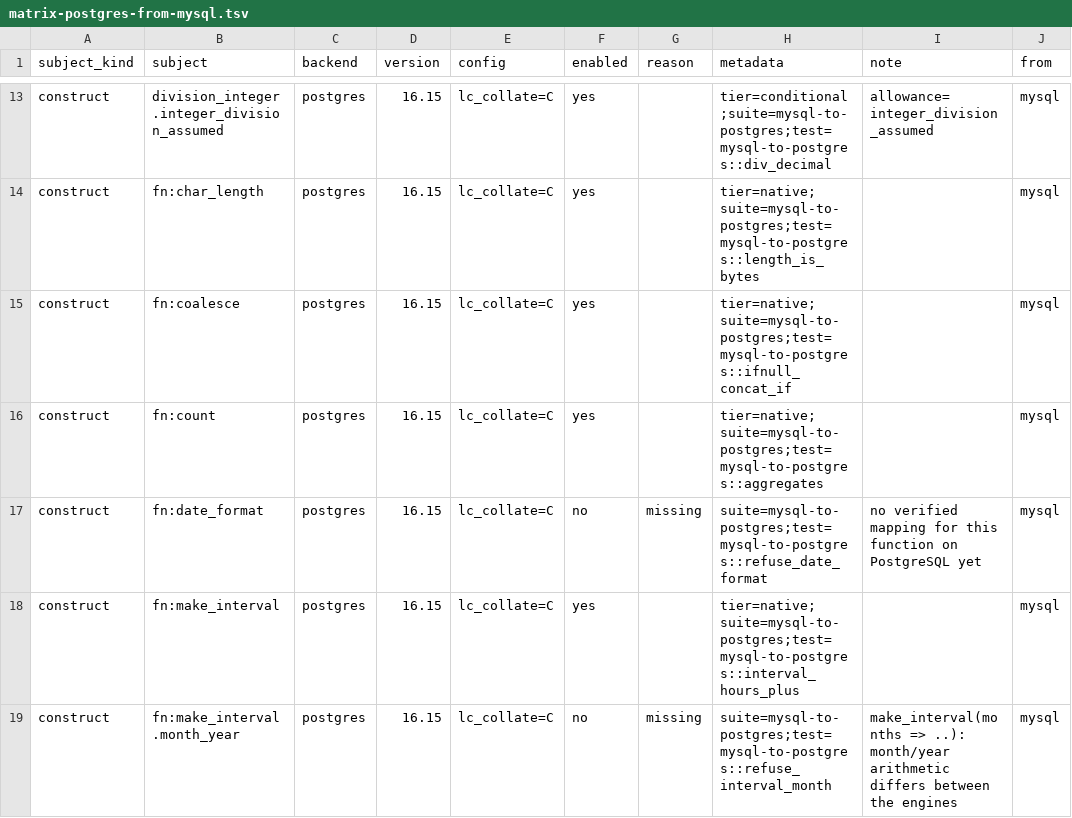
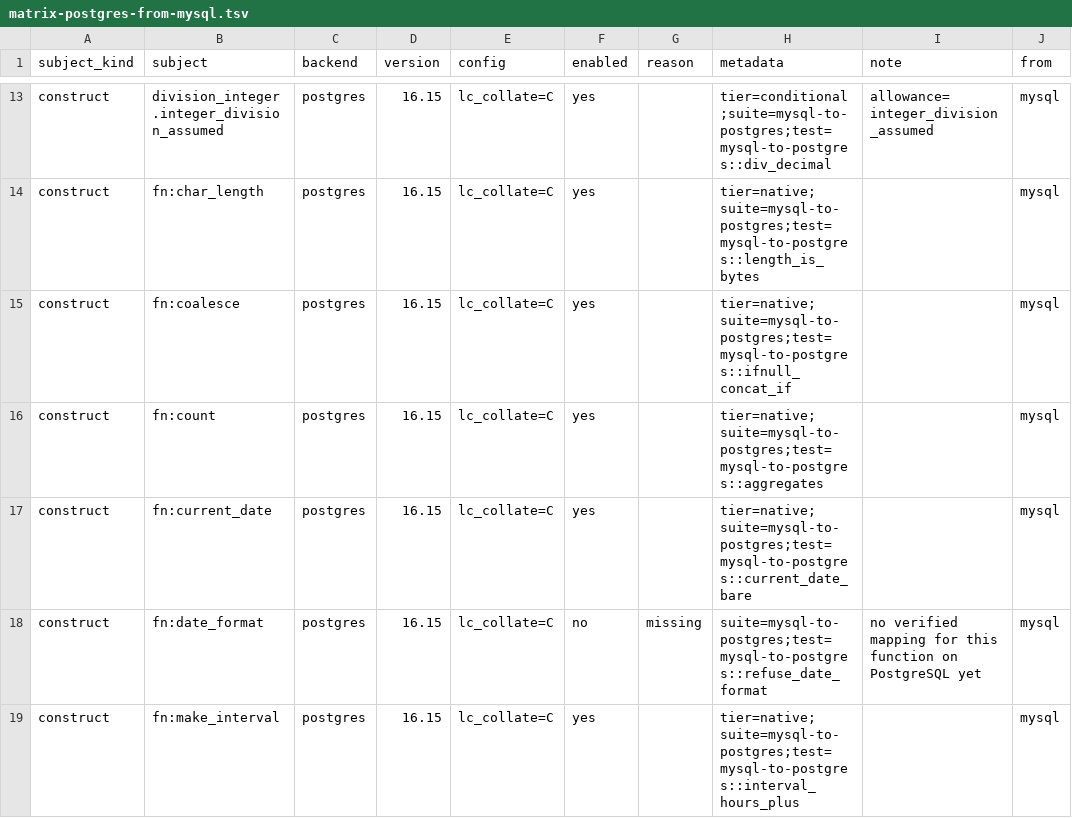
Before and after one commit to ThinkersJournal/unisql, a TSV file: crates/unisql-dialect-postgres/matrix-postgres-from-mysql.tsv, drawn as a sheet; only a part is shown, gaps mark what is left out; the shorter side is filled out with more unchanged rows.

```diff
--- a/crates/unisql-dialect-postgres/matrix-postgres-from-mysql.tsv
+++ b/crates/unisql-dialect-postgres/matrix-postgres-from-mysql.tsv
@@ -16,2 +16,3 @@ construct	fn:coalesce	postgres	16.15	lc_collate=C	yes		tier=native;suite=mysql-t
 construct	fn:count	postgres	16.15	lc_collate=C	yes		tier=native;suite=mysql-to-postgres;test=mysql-to-postgres::aggregates		mysql
+construct	fn:current_date	postgres	16.15	lc_collate=C	yes		tier=native;suite=mysql-to-postgres;test=mysql-to-postgres::current_date_bare		mysql
 construct	fn:date_format	postgres	16.15	lc_collate=C	no	missing	suite=mysql-to-postgres;test=mysql-to-postgres::refuse_date_format	no verified mapping for this function on PostgreSQL yet	mysql
```
Also changed, not shown: docs/LEAF-CONTRACTS.tsv, 25 other files.
